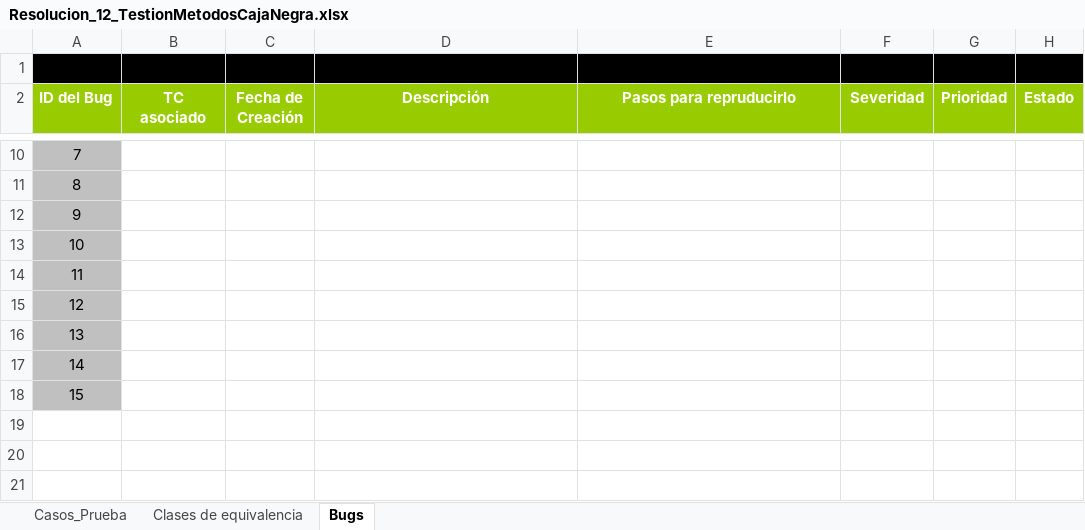
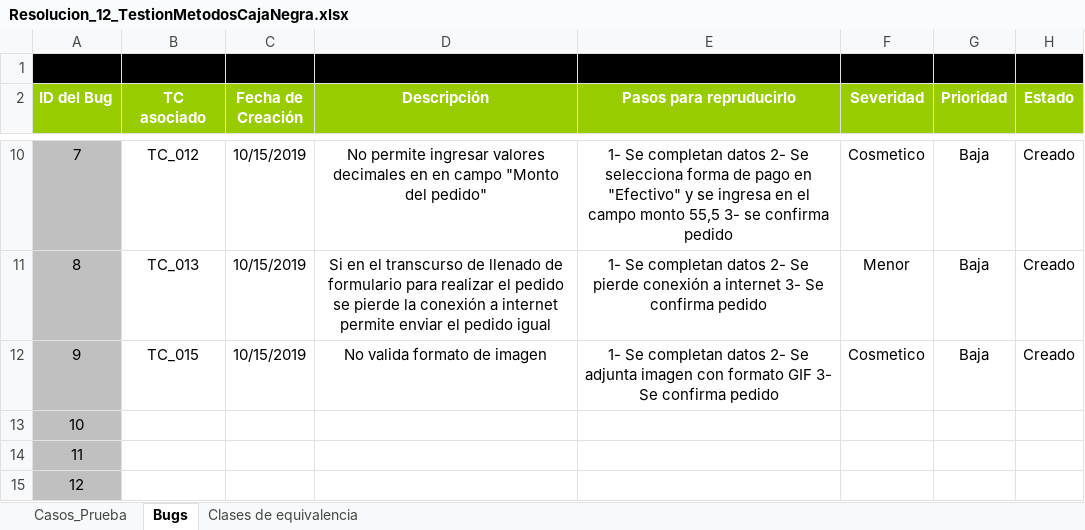
Before and after one commit to LautaroDiharce/ISW_Grupo6_4K2, an Excel workbook: ISW_Grupo6_4k2/Practicos/TP12/Resolucion_12_TestionMetodosCajaNegra.xlsx, sheet Bugs, drawn as a sheet; only a part is shown, gaps mark what is left out; the shorter side is filled out with more unchanged rows; values as stored, in another font and other column widths than the file's, no borders; the diff covers the shown part only; the diff names each change by its address in the sheet, - before the commit and + after, or states it on an @@ line.

```diff
--- a/ISW_Grupo6_4k2/Practicos/TP12/Resolucion_12_TestionMetodosCajaNegra.xlsx (sheet Bugs)
+++ b/ISW_Grupo6_4k2/Practicos/TP12/Resolucion_12_TestionMetodosCajaNegra.xlsx (sheet Bugs)
@@ sheet tab order changed: Casos_Prueba | Bugs | Clases de equivalencia @@
-B10 (TC asociado): (empty)
+B10 (TC asociado): TC_012
-C10:C12 (Fecha de Creación): (empty)
+C10:C12 (Fecha de Creación): 10/15/2019
-D10 (Descripción): (empty)
+D10 (Descripción): No permite ingresar valores decimales en en campo "Monto del pedido"
-E10 (Pasos para repruducirlo): (empty)
+E10 (Pasos para repruducirlo): 1- Se completan datos 2- Se selecciona forma de pago en "Efectivo" y se ingresa en el campo monto 55,5 3- se confirma pedido
-F10 (Severidad): (empty)
+F10 (Severidad): Cosmetico
-G10:G12 (Prioridad): (empty)
+G10:G12 (Prioridad): Baja
-H10:H12 (Estado): (empty)
+H10:H12 (Estado): Creado
-B11 (TC asociado): (empty)
+B11 (TC asociado): TC_013
-D11 (Descripción): (empty)
+D11 (Descripción): Si en el transcurso de llenado de formulario para realizar el pedido se pierde la conexión a internet permite enviar el pedido igual
-E11 (Pasos para repruducirlo): (empty)
+E11 (Pasos para repruducirlo): 1- Se completan datos 2- Se pierde conexión a internet 3- Se confirma pedido
-F11 (Severidad): (empty)
+F11 (Severidad): Menor
-B12 (TC asociado): (empty)
+B12 (TC asociado): TC_015
-D12 (Descripción): (empty)
+D12 (Descripción): No valida formato de imagen
-E12 (Pasos para repruducirlo): (empty)
+E12 (Pasos para repruducirlo): 1- Se completan datos 2- Se adjunta imagen con formato GIF 3- Se confirma pedido
-F12 (Severidad): (empty)
+F12 (Severidad): Cosmetico
```
Also changed, not shown: 42 edited cells elsewhere in this sheet, sheet Casos_Prueba, sheet Clases de equivalencia.
